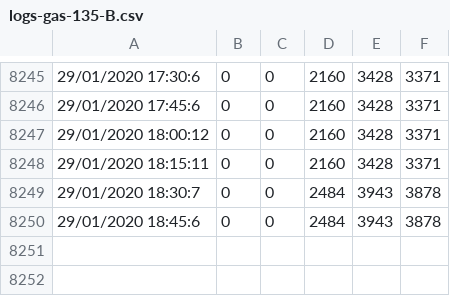
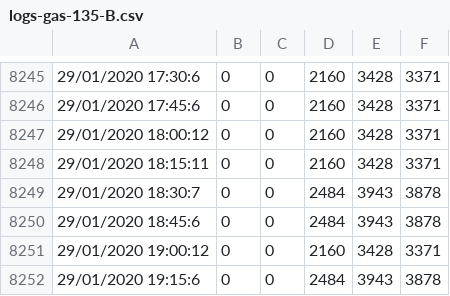
Before and after one commit to alegume/projetocompostagem, a CSV file: logs-gases/logs-gas-135-B.csv, drawn as a sheet; only a part is shown, gaps mark what is left out.

```diff
--- a/logs-gases/logs-gas-135-B.csv
+++ b/logs-gases/logs-gas-135-B.csv
@@ -8250 +8250,3 @@
 29/01/2020 18:45:6,0,0,2484,3943,3878
+29/01/2020 19:00:12,0,0,2160,3428,3371
+29/01/2020 19:15:6,0,0,2484,3943,3878
```
Also changed, not shown: logs-gases/ALCOOL-A.csv, logs-gases/CO-B.csv, 13 other files.
